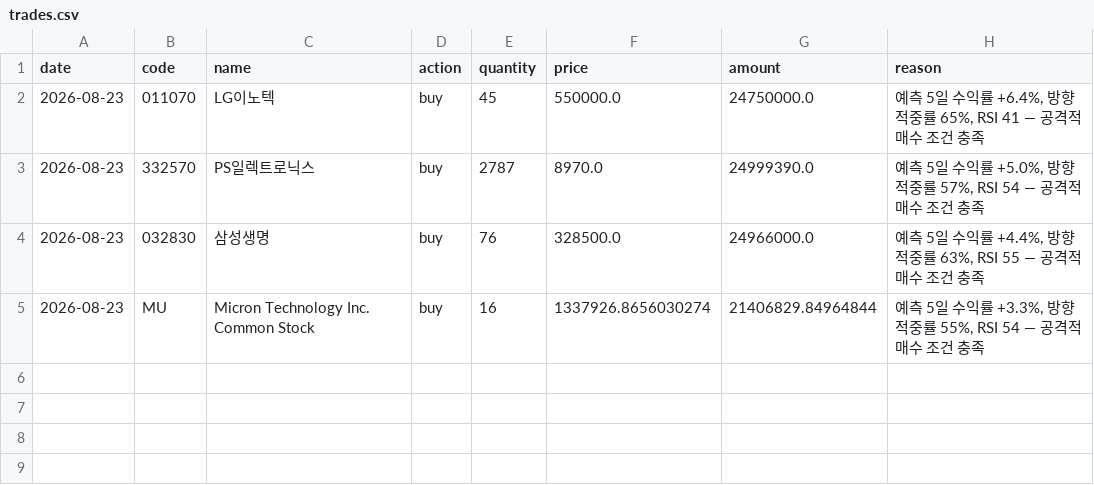
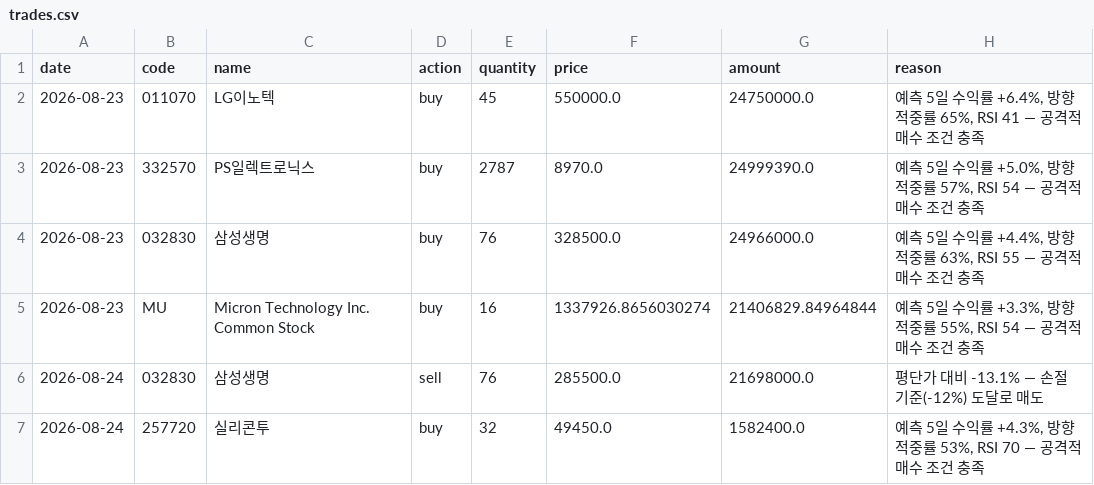
Before and after one commit to ferrousCM/stock, a CSV file: data/portfolio/aggressive/trades.csv, drawn as a sheet.

```diff
--- a/data/portfolio/aggressive/trades.csv
+++ b/data/portfolio/aggressive/trades.csv
@@ -5 +5,3 @@ date,code,name,action,quantity,price,amount,reason
 2026-08-23,MU,Micron Technology Inc. Common Stock,buy,16,1337926.8656030274,21406829.84964844,"예측 5일 수익률 +3.3%, 방향적중률 55%, RSI 54 — 공격적 매수 조건 충족"
+2026-08-24,032830,삼성생명,sell,76,285500.0,21698000.0,평단가 대비 -13.1% — 손절 기준(-12%) 도달로 매도
+2026-08-24,257720,실리콘투,buy,32,49450.0,1582400.0,"예측 5일 수익률 +4.3%, 방향적중률 53%, RSI 70 — 공격적 매수 조건 충족"
```
Also changed, not shown: data/portfolio/momentum/trades.csv, data/portfolio/trades.csv, 19 other files.
